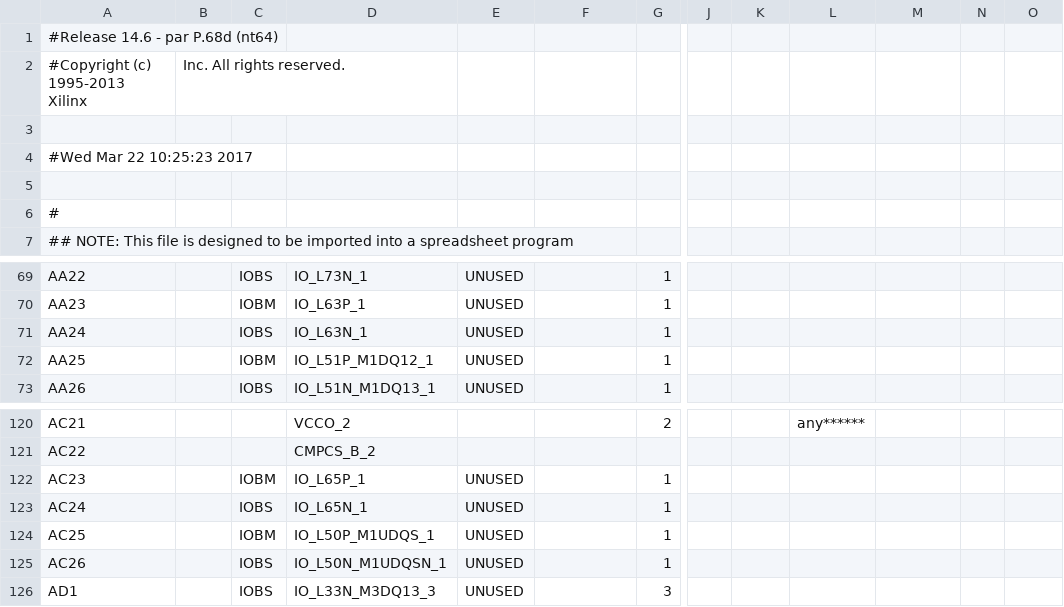
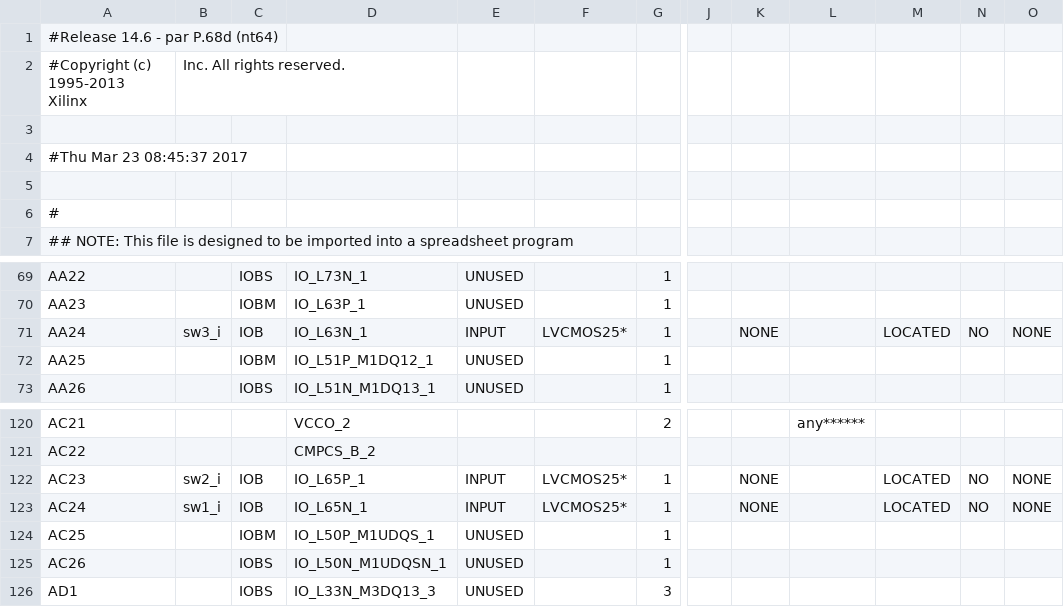
Before and after one commit to djole995/LPRS2, a CSV file: lab2-master/synthesis/lab2/top_pad.csv, drawn as a sheet; only a part is shown, gaps mark what is left out; the diff names each change by its address in the sheet, - before the commit and + after, or states it on an @@ line.

```diff
--- a/lab2-master/synthesis/lab2/top_pad.csv
+++ b/lab2-master/synthesis/lab2/top_pad.csv
-A4: #Wed Mar 22 10:25:23 2017
+A4: #Thu Mar 23 08:45:37 2017
-B71: (empty)
+B71: sw3_i
-C71: IOBS
+C71: IOB
-E71: UNUSED
+E71: INPUT
-F71: (empty)
+F71: LVCMOS25*
-K71: (empty)
+K71: NONE
-M71: (empty)
+M71: LOCATED
-N71: (empty)
+N71: NO
-O71: (empty)
+O71: NONE
-B122: (empty)
+B122: sw2_i
-C122: IOBM
+C122: IOB
-E122:E123: UNUSED
+E122:E123: INPUT
-F122:F123: (empty)
+F122:F123: LVCMOS25*
-K122:K123: (empty)
+K122:K123: NONE
-M122:M123: (empty)
+M122:M123: LOCATED
-N122:N123: (empty)
+N122:N123: NO
-O122:O123: (empty)
+O122:O123: NONE
-B123: (empty)
+B123: sw1_i
-C123: IOBS
+C123: IOB
```
Also changed, not shown: 43 other files.
